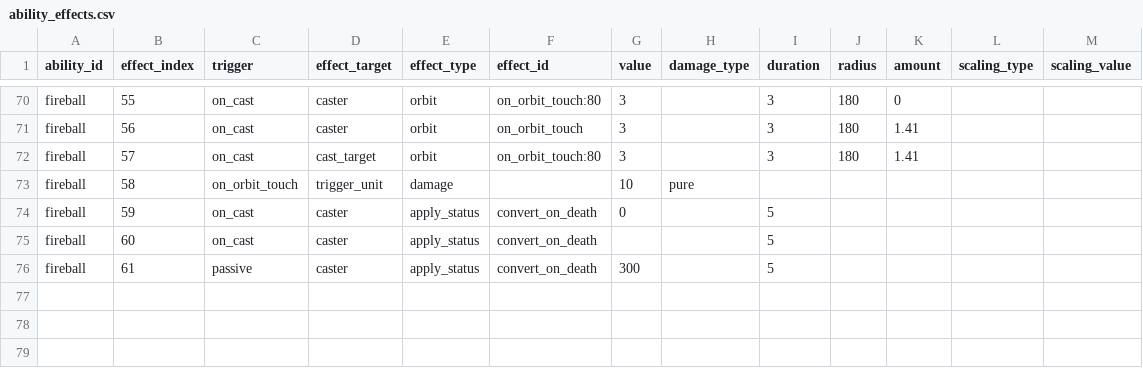
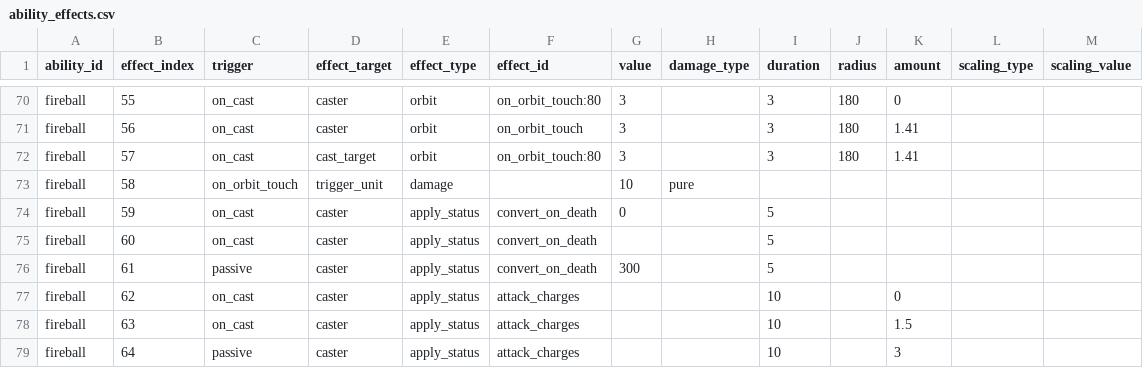
Before and after one commit to ElliotW1999/labyrinth, a CSV file: data/examples/invalid/ability_effects.csv, drawn as a sheet; only a part is shown, gaps mark what is left out; the diff names each change by its address in the sheet, - before the commit and + after, or states it on an @@ line.

```diff
--- a/data/examples/invalid/ability_effects.csv
+++ b/data/examples/invalid/ability_effects.csv
+row 77: fireball | 62 | on_cast | caster | apply_status | attack_charges |  |  | 10 |  | 0
+row 78: fireball | 63 | on_cast | caster | apply_status | attack_charges |  |  | 10 |  | 1.5
+row 79: fireball | 64 | passive | caster | apply_status | attack_charges |  |  | 10 |  | 3
```
Also changed, not shown: 5 other files.
